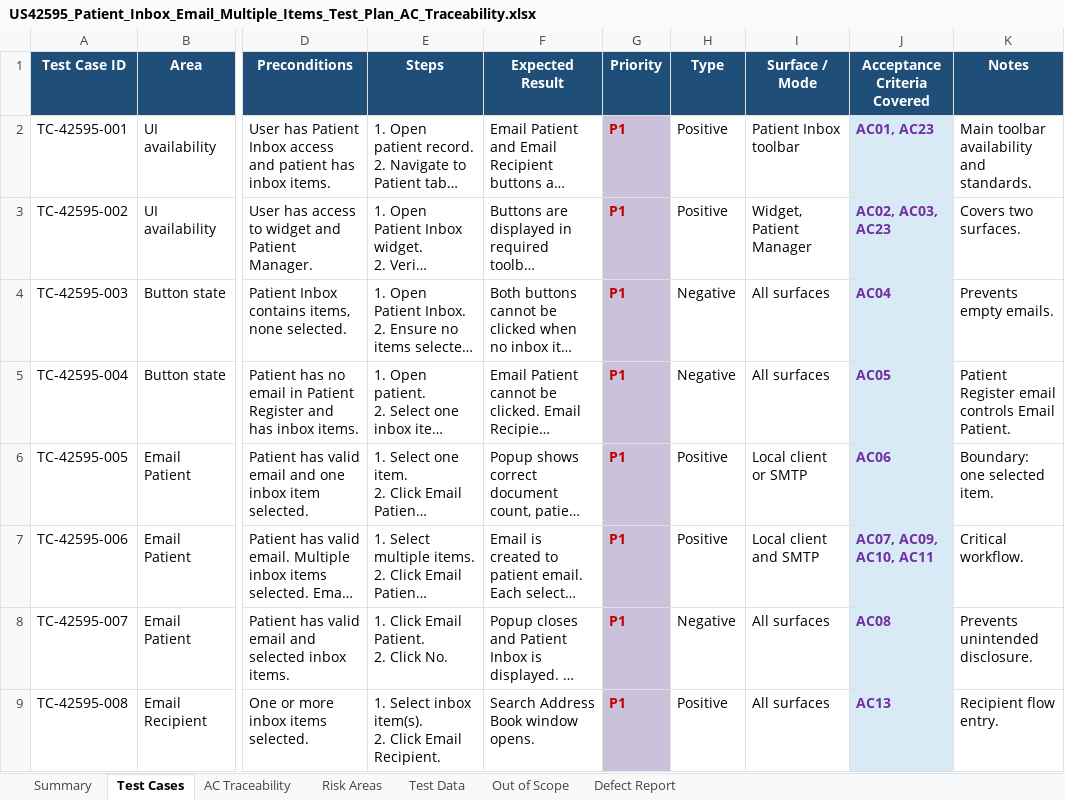
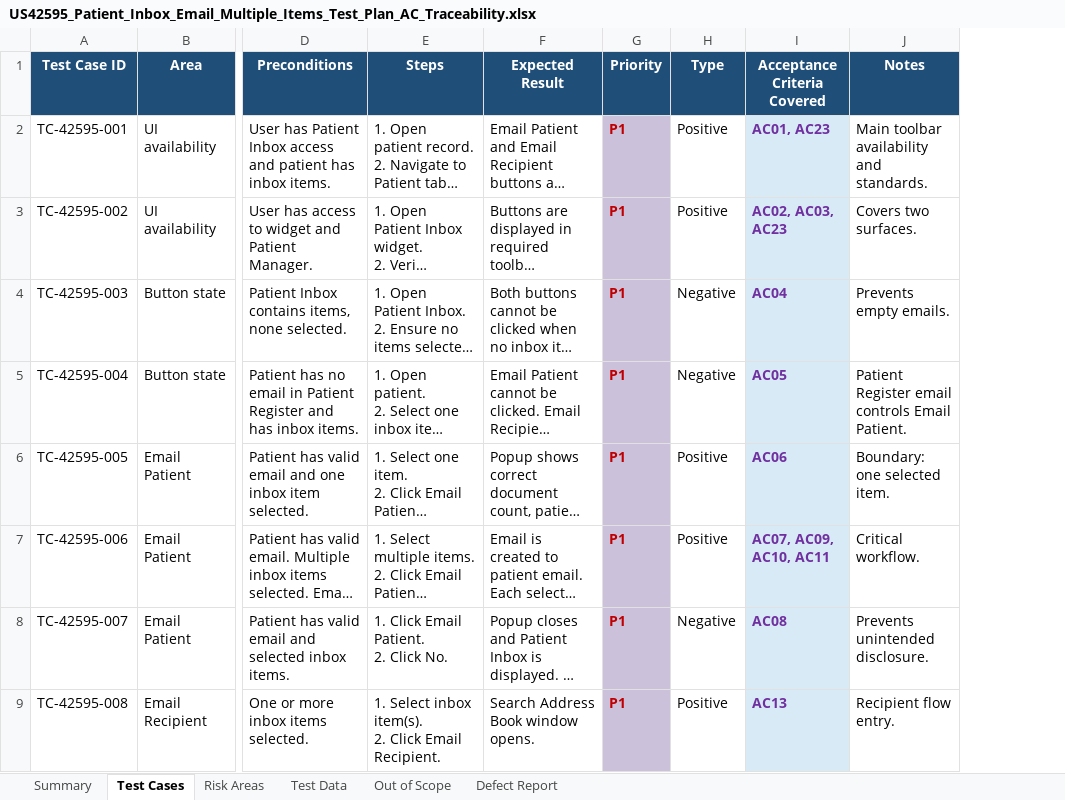
Before and after one commit to bbzmanoj/medtechproject, an Excel workbook: docs/US42595_Patient_Inbox_Email_Multiple_Items_Test_Plan_AC_Traceability.xlsx, sheet Test Cases, drawn as a sheet; only a part is shown, gaps mark what is left out; long unchanged cells end in …; values as stored, in another font and other column widths than the file's, no borders; the diff names each change by its address in the sheet, - before the commit and + after, or states it on an @@ line.

Commit message:
Update Framework Proposal and Patient Inbox test plan

```diff
--- a/docs/US42595_Patient_Inbox_Email_Multiple_Items_Test_Plan_AC_Traceability.xlsx (sheet Test Cases)
+++ b/docs/US42595_Patient_Inbox_Email_Multiple_Items_Test_Plan_AC_Traceability.xlsx (sheet Test Cases)
-sheet tab: AC Traceability
-column I (Surface / Mode), rows 2-9: Patient Inbox toolbar | Widget, Patient Manager | All surfaces | All surfaces | Local client or SMTP | Local client and SMTP | All surfaces | All surfaces
```
Also changed, not shown: sheet Defect Report, sheet Summary, 1 other file.
